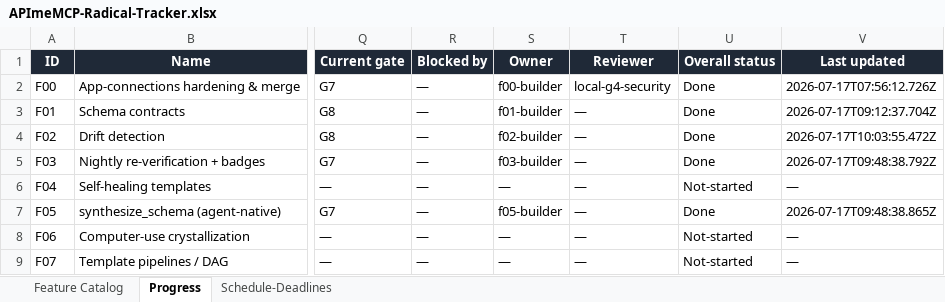
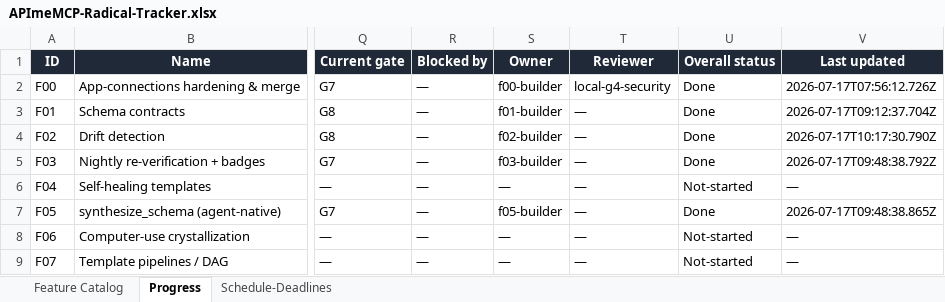
Before and after one commit to NeetigyaShah/APImeMCP, an Excel workbook: radical-pipeline/05-tracking/APImeMCP-Radical-Tracker.xlsx, sheet Progress, drawn as a sheet; only a part is shown, gaps mark what is left out; values as stored, in another font and other column widths than the file's, no borders; conditional formats not drawn; the diff names each change by its address in the sheet, - before the commit and + after, or states it on an @@ line.

Commit message:
fix: preserve itemized F02 drift entries

```diff
--- a/radical-pipeline/05-tracking/APImeMCP-Radical-Tracker.xlsx (sheet Progress)
+++ b/radical-pipeline/05-tracking/APImeMCP-Radical-Tracker.xlsx (sheet Progress)
-V4 (Last updated): 2026-07-17T10:03:55.472Z
+V4 (Last updated): 2026-07-17T10:17:30.790Z
```
Also changed, not shown: 8 other files.
